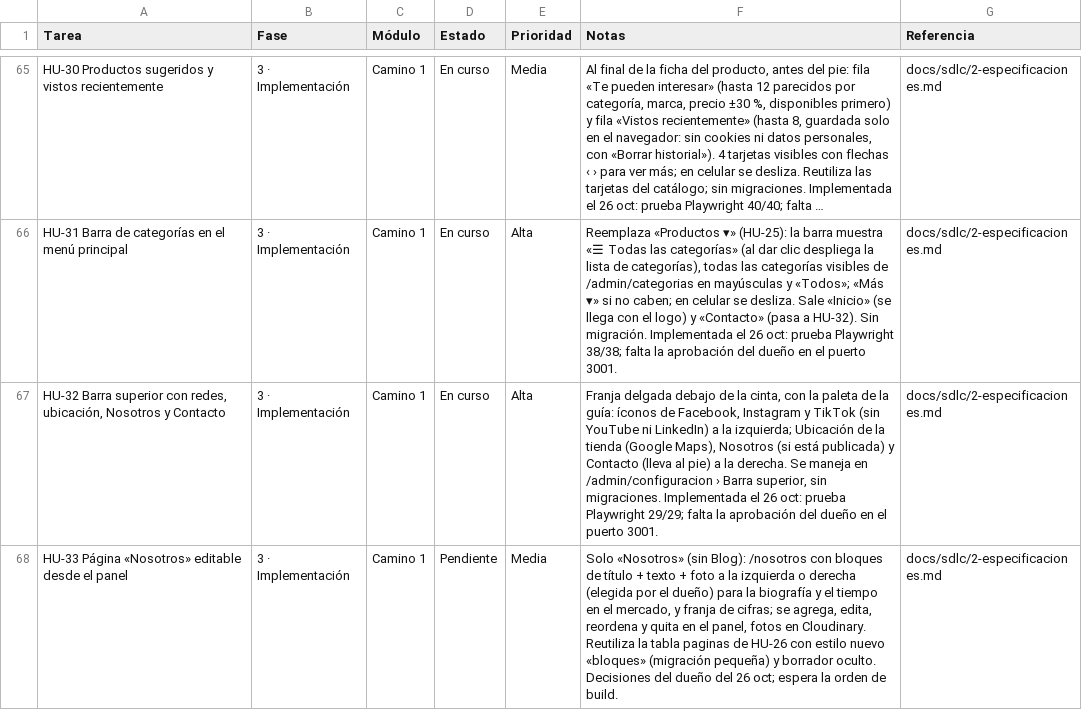
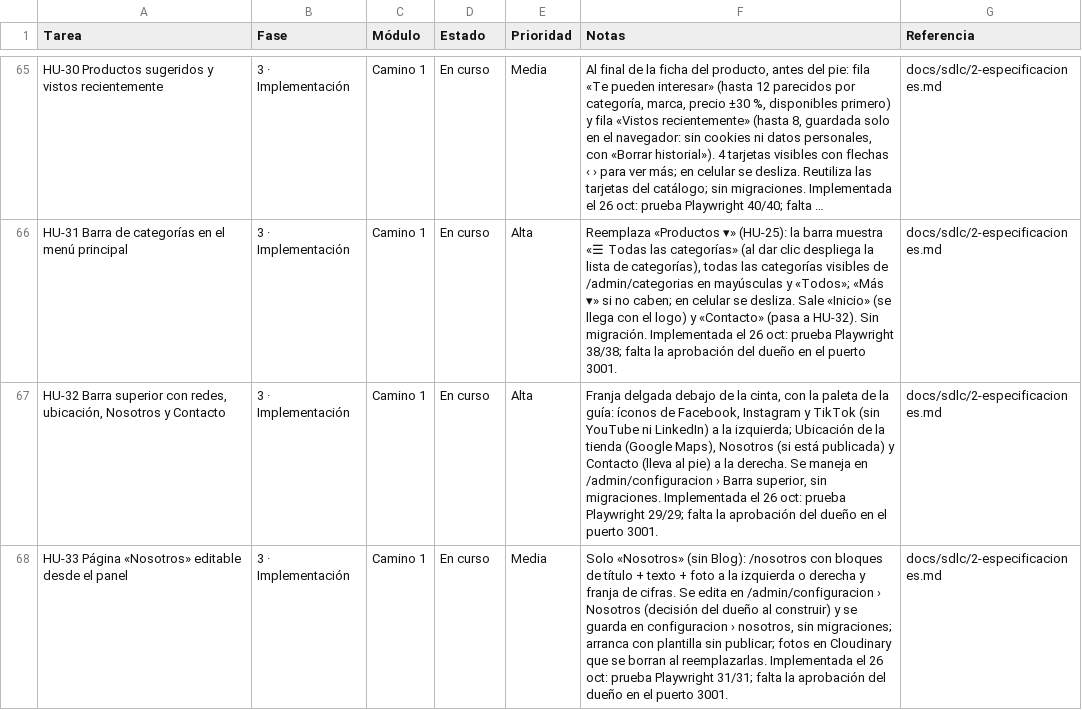
Before and after one commit to Appsheet-jm456/ventas-virtuales-web, a CSV file: docs/notion/tareas.csv, drawn as a sheet; only a part is shown, gaps mark what is left out; long unchanged cells end in ….

```diff
--- a/docs/notion/tareas.csv
+++ b/docs/notion/tareas.csv
@@ -67,2 +67,2 @@ HU-31 Barra de categorías en el menú principal,3 · Implementación,Camino 1,E
 "HU-32 Barra superior con redes, ubicación, Nosotros y Contacto",3 · Implementación,Camino 1,En curso,Alta,"Franja delgada debajo de la cinta, con la paleta de la guía: íconos de Facebook, Instagram y TikTok (sin YouTube ni LinkedIn) a la izquierda; Ubicación de la tienda (Google Maps), Nosotros (si está publicada) y Contacto (lleva al pie) a la derecha. Se maneja en /admin/configuracion › Barra superior, sin migraciones. Implementada el 26 oct: prueba Playwright 29/29; falta la aprobación del dueño en el puerto 3001.",docs/sdlc/2-especificaciones.md
-HU-33 Página «Nosotros» editable desde el panel,3 · Implementación,Camino 1,Pendiente,Media,"Solo «Nosotros» (sin Blog): /nosotros con bloques de título + texto + foto a la izquierda o derecha (elegida por el dueño) para la biografía y el tiempo en el mercado, y franja de cifras; se agrega, edita, reordena y quita en el panel, fotos en Cloudinary. Reutiliza la tabla paginas de HU-26 con estilo nuevo «bloques» (migración pequeña) y borrador oculto. Decisiones del dueño del 26 oct; espera la orden de build.",docs/sdlc/2-especificaciones.md
+HU-33 Página «Nosotros» editable desde el panel,3 · Implementación,Camino 1,En curso,Media,"Solo «Nosotros» (sin Blog): /nosotros con bloques de título + texto + foto a la izquierda o derecha y franja de cifras. Se edita en /admin/configuracion › Nosotros (decisión del dueño al construir) y se guarda en configuracion › nosotros, sin migraciones; arranca con plantilla sin publicar; fotos en Cloudinary que se borran al reemplazarlas. Implementada el 26 oct: prueba Playwright 31/31; falta la aprobación del dueño en el puerto 3001.",docs/sdlc/2-especificaciones.md
```
Also changed, not shown: 17 other files.
